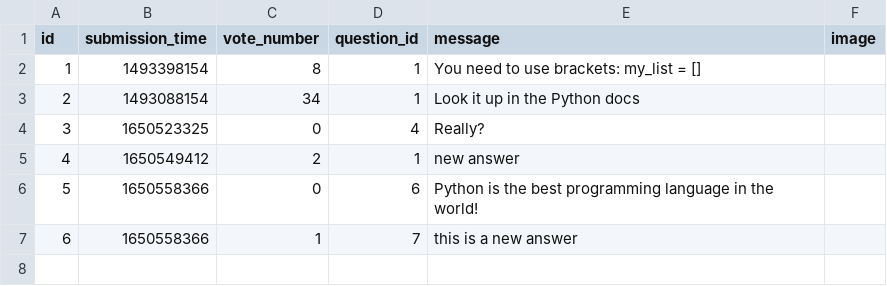
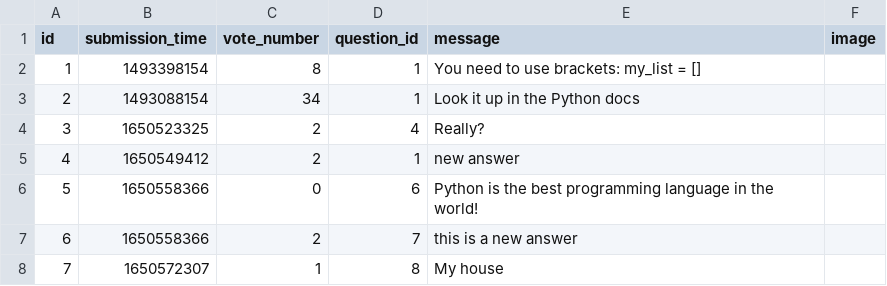
Before and after one commit to abenteuerzeit/ask-mate, a CSV file: sample_data/answer.csv, drawn as a sheet.

```diff
--- a/sample_data/answer.csv
+++ b/sample_data/answer.csv
@@ -3,5 +3,6 @@ id,submission_time,vote_number,question_id,message,image
 2,1493088154,34,1,Look it up in the Python docs,
-3,1650523325,0,4,Really?,
+3,1650523325,2,4,Really?,
 4,1650549412,2,1,new answer,
 5,1650558366,0,6,Python is the best programming language in the world!,
-6,1650558366,1,7,this is a new answer,
+6,1650558366,2,7,this is a new answer,
+7,1650572307,1,8,My house,
```
Also changed, not shown: sample_data/question.csv, 5 other files.
